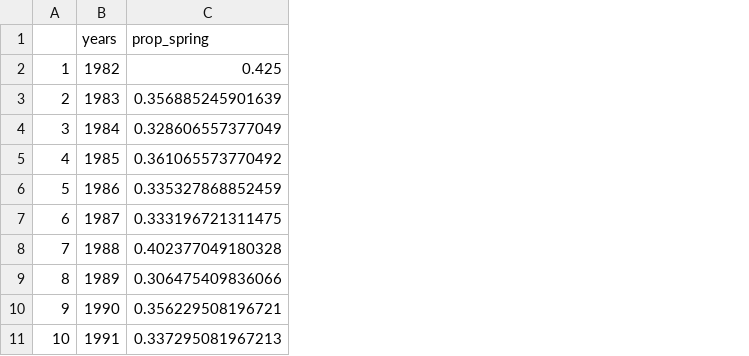
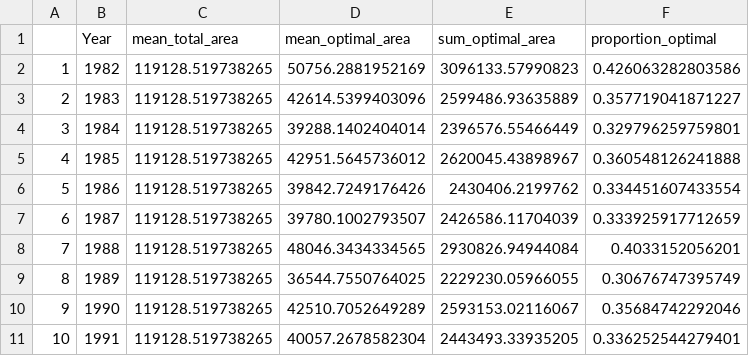
Before and after one commit to kimberly-bastille/ESPplayground, a CSV file: data-raw/temperature_mackerel.csv, drawn as a sheet; only a part is shown; removed rows and columns are numbered as before the commit, all else as after; the diff names each change by its address in the sheet, - before the commit and + after, or states it on an @@ line.

Commit message:
Deploying to main from @ kimberly-bastille/ESPplayground@62ff1403e76f26ef4f65088a842d743bcf0995a4 🚀

```diff
--- a/data-raw/temperature_mackerel.csv
+++ b/data-raw/temperature_mackerel.csv
-column C (prop_spring), rows 2-11: 0.425 | 0.356885245901639 | 0.328606557377049 | 0.361065573770492 | 0.335327868852459 | 0.333196721311475 | 0.402377049180328 | 0.306475409836066 | 0.356229508196721 | 0.337295081967213
+column C (mean_total_area), rows 2-11: all 119128.519738265
+column D (mean_optimal_area), rows 2-11: 50756.2881952169 | 42614.5399403096 | 39288.1402404014 | 42951.5645736012 | 39842.7249176426 | 39780.1002793507 | 48046.3434334565 | 36544.7550764025 | 42510.7052649289 | 40057.2678582304
+column E (sum_optimal_area), rows 2-11: 3096133.57990823 | 2599486.93635889 | 2396576.55466449 | 2620045.43898967 | 2430406.2199762 | 2426586.11704039 | 2930826.94944084 | 2229230.05966055 | 2593153.02116067 | 2443493.33935205
+column F (proportion_optimal), rows 2-11: 0.426063282803586 | 0.357719041871227 | 0.329796259759801 | 0.360548126241888 | 0.334451607433554 | 0.333925917712659 | 0.4033152056201 | 0.30676747395749 | 0.35684742292046 | 0.336252544279401
-B1: years
+B1: Year
```
